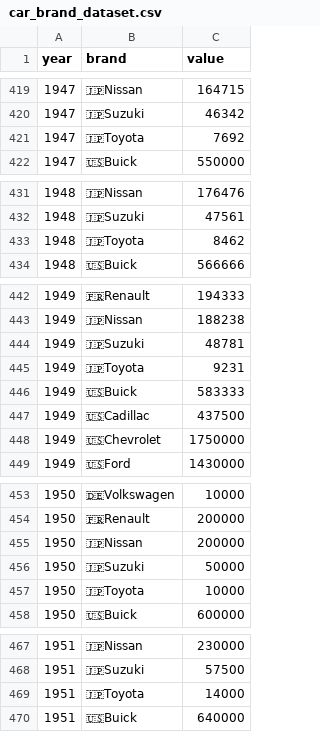
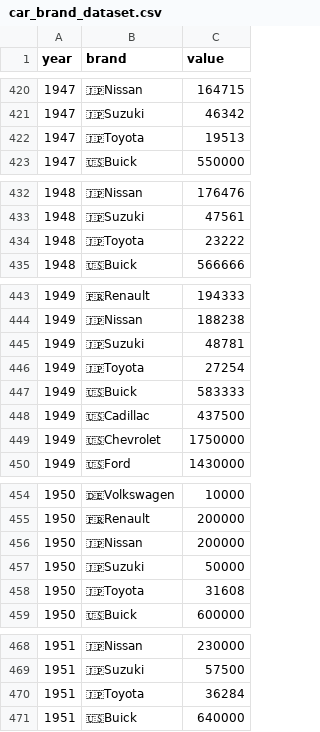
Before and after one commit to gwarrior01/car-stats, a CSV file: src/dataset/car_brand_dataset.csv, drawn as a sheet; only a part is shown, gaps mark what is left out; the diff covers the shown part only.

```diff
--- a/src/dataset/car_brand_dataset.csv
+++ b/src/dataset/car_brand_dataset.csv
@@ -420,3 +421,3 @@ year,brand,value
 1947,🇯🇵Suzuki,46342
-1947,🇯🇵Toyota,7692
+1947,🇯🇵Toyota,19513
 1947,🇺🇸Buick,550000
@@ -432,3 +433,3 @@ year,brand,value
 1948,🇯🇵Suzuki,47561
-1948,🇯🇵Toyota,8462
+1948,🇯🇵Toyota,23222
 1948,🇺🇸Buick,566666
@@ -444,3 +445,3 @@ year,brand,value
 1949,🇯🇵Suzuki,48781
-1949,🇯🇵Toyota,9231
+1949,🇯🇵Toyota,27254
 1949,🇺🇸Buick,583333
@@ -456,3 +457,3 @@ year,brand,value
 1950,🇯🇵Suzuki,50000
-1950,🇯🇵Toyota,10000
+1950,🇯🇵Toyota,31608
 1950,🇺🇸Buick,600000
@@ -468,3 +469,3 @@ year,brand,value
 1951,🇯🇵Suzuki,57500
-1951,🇯🇵Toyota,14000
+1951,🇯🇵Toyota,36284
 1951,🇺🇸Buick,640000
```
Also changed, not shown: 1 added row and 20 edited cells elsewhere in this file.
